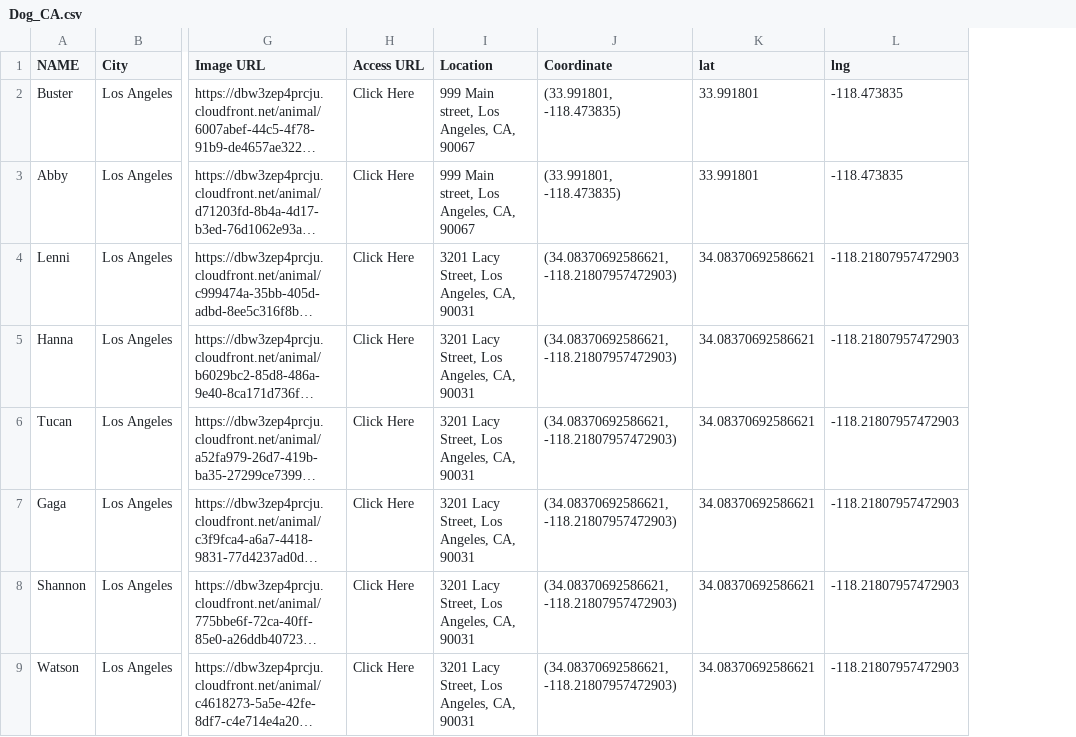
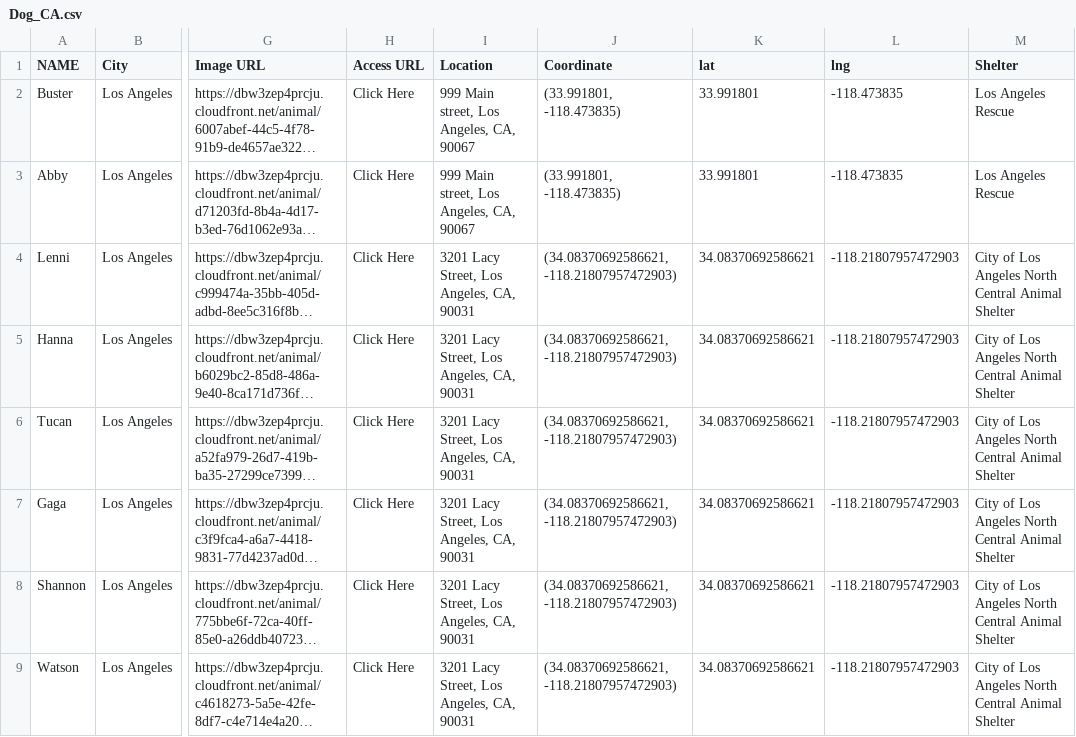
Before and after one commit to TheLazyCactus/Data_Thieves_project, a CSV file: Dog_CA.csv, drawn as a sheet; only a part is shown, gaps mark what is left out; long unchanged cells end in …; the diff names each change by its address in the sheet, - before the commit and + after, or states it on an @@ line.

Commit message:
Update Dog_CA.csv

```diff
--- a/Dog_CA.csv
+++ b/Dog_CA.csv
+column M (Shelter), rows 2-9: Los Angeles Rescue | Los Angeles Rescue | City of Los Angeles North Central Animal Shelter | City of Los Angeles North Central Animal Shelter | City of Los Angeles North Central Animal Shelter | City of Los Angeles North Central Animal Shelter | City of Los Angeles North Central Animal Shelter | City of Los Angeles North Central Animal Shelter
```
